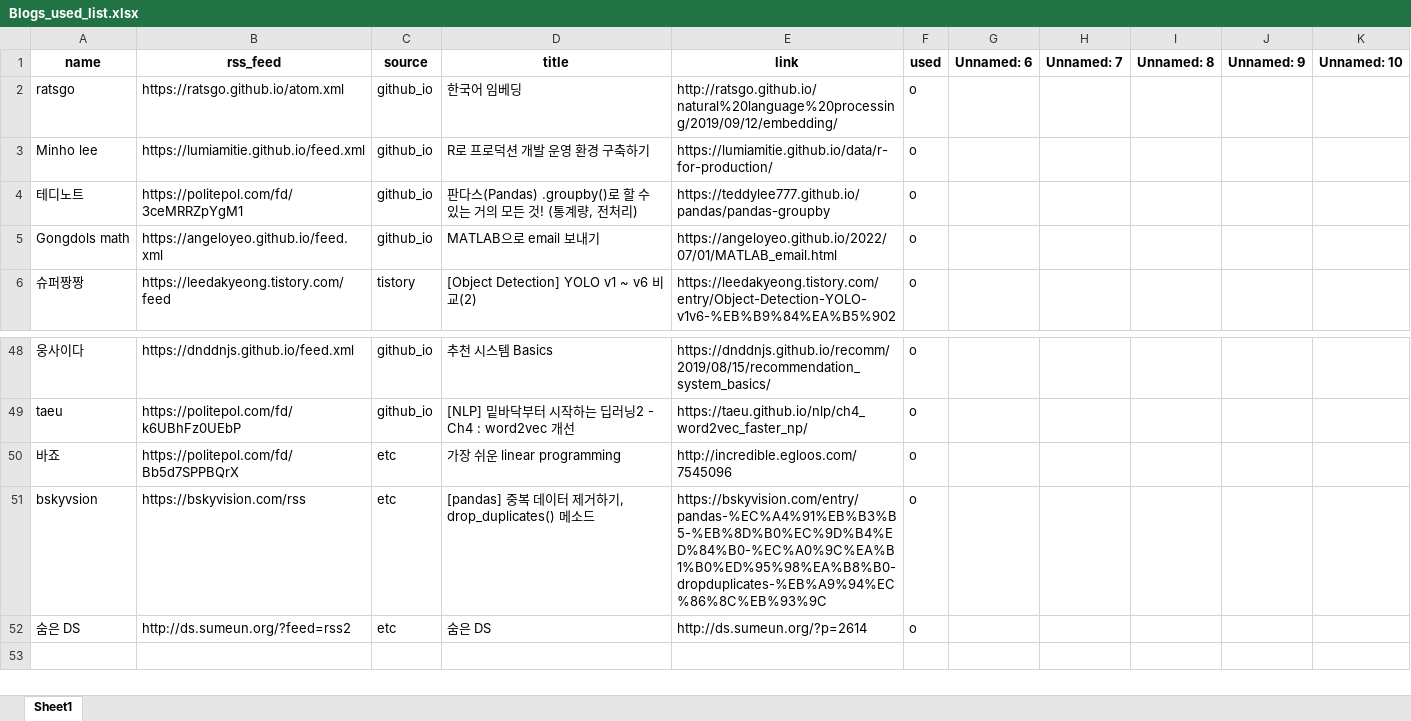
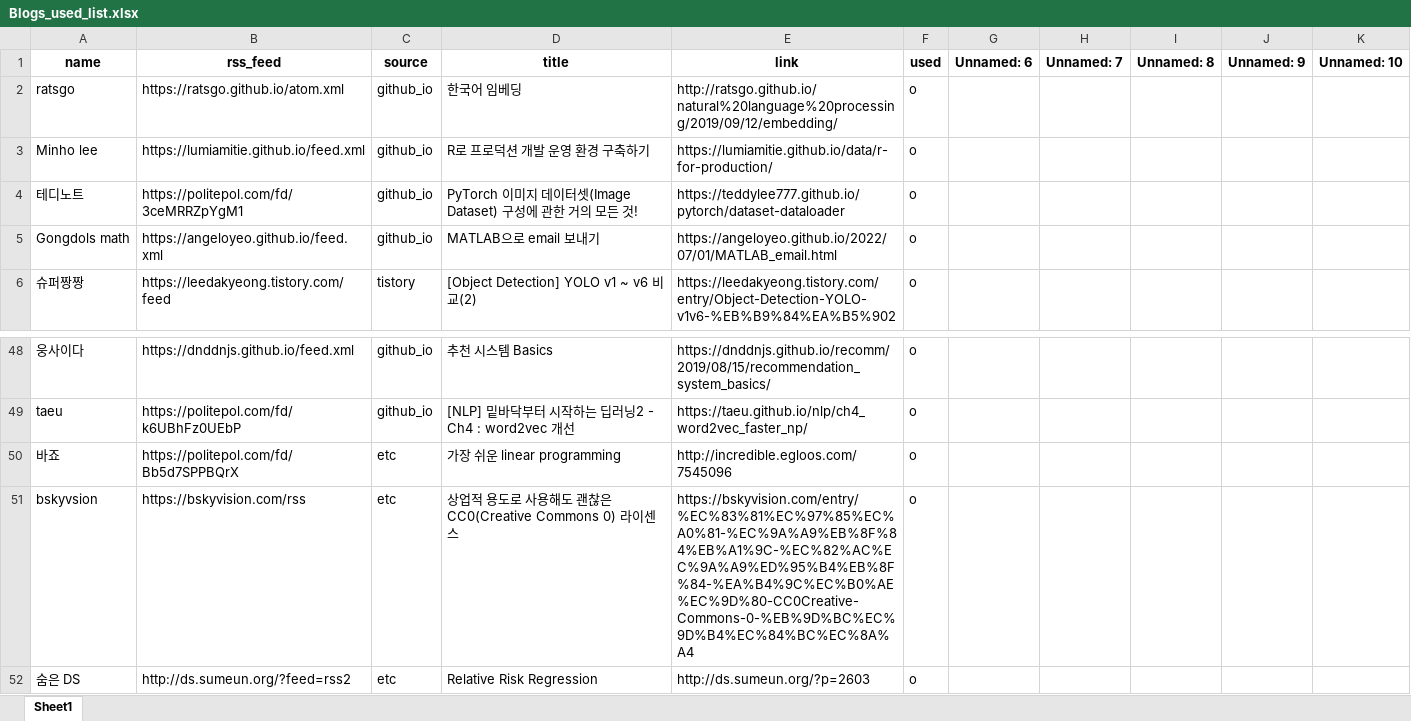
Before and after one commit to ainsuotain/today-mlblog-bot, an Excel workbook: Blogs_used_list.xlsx, sheet Sheet1, drawn as a sheet; only a part is shown, gaps mark what is left out; values as stored, in another font and other column widths than the file's, no borders; the diff names each change by its address in the sheet, - before the commit and + after, or states it on an @@ line.

Commit message:
Auto - Update data with bot!

```diff
--- a/Blogs_used_list.xlsx (sheet Sheet1)
+++ b/Blogs_used_list.xlsx (sheet Sheet1)
-D4 (title): 판다스(Pandas) .groupby()로 할 수 있는 거의 모든 것! (통계량, 전처리)
+D4 (title): PyTorch 이미지 데이터셋(Image Dataset) 구성에 관한 거의 모든 것!
-E4 (link): https://teddylee777.github.io/pandas/pandas-groupby
+E4 (link): https://teddylee777.github.io/pytorch/dataset-dataloader
-D51 (title): [pandas] 중복 데이터 제거하기, drop_duplicates() 메소드
+D51 (title): 상업적 용도로 사용해도 괜찮은 CC0(Creative Commons 0) 라이센스
-E51 (link): https://bskyvision.com/entry/pandas-%EC%A4%91%EB%B3%B5-%EB%8D%B0%EC%9D%B4%ED%84%B0-%EC%A0%9C%EA%B1%B0%ED%95%98%EA%B8%B0-dropduplicates-%EB%A9%94%EC%86%8C%EB%93%9C
+E51 (link): https://bskyvision.com/entry/%EC%83%81%EC%97%85%EC%A0%81-%EC%9A%A9%EB%8F%84%EB%A1%9C-%EC%82%AC%EC%9A%A9%ED%95%B4%EB%8F%84-%EA%B4%9C%EC%B0%AE%EC%9D%80-CC0Creative-Commons-0-%EB%9D%BC%EC%9D%B4%EC%84%BC%EC%8A%A4
-D52 (title): 숨은 DS
+D52 (title): Relative Risk Regression
-E52 (link): http://ds.sumeun.org/?p=2614
+E52 (link): http://ds.sumeun.org/?p=2603
```
Also changed, not shown: 1 other file.
